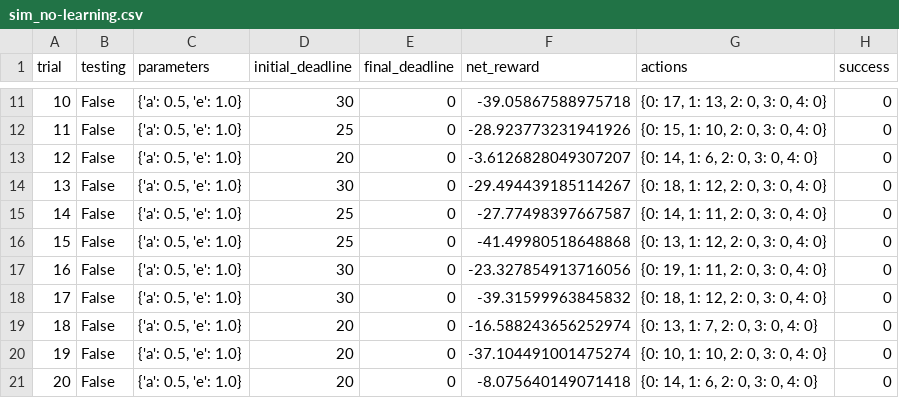
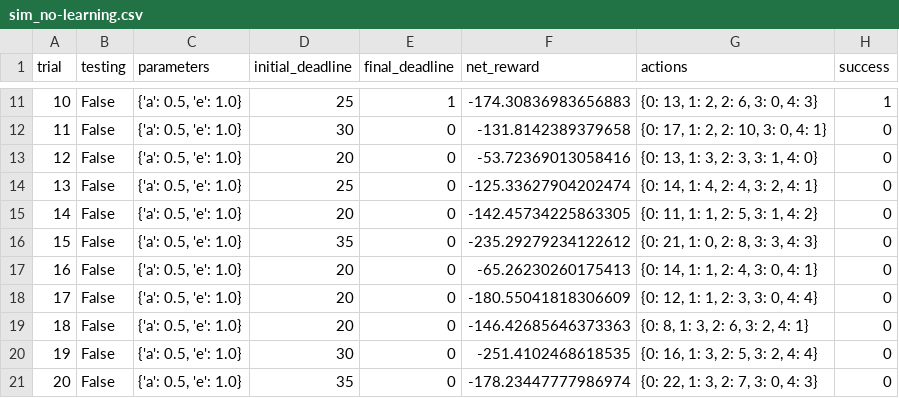
Before and after one commit to xiaoyc003/smartcab, a CSV file: logs/sim_no-learning.csv, drawn as a sheet; only a part is shown, gaps mark what is left out; the diff covers the shown part only.

```diff
--- a/logs/sim_no-learning.csv
+++ b/logs/sim_no-learning.csv
@@ -11,11 +11,11 @@ trial,testing,parameters,initial_deadline,final_deadline,net_reward,actions,succ
-10,False,"{'a': 0.5, 'e': 1.0}",30,0,-39.05867588975718,"{0: 17, 1: 13, 2: 0, 3: 0, 4: 0}",0
-11,False,"{'a': 0.5, 'e': 1.0}",25,0,-28.923773231941926,"{0: 15, 1: 10, 2: 0, 3: 0, 4: 0}",0
-12,False,"{'a': 0.5, 'e': 1.0}",20,0,-3.6126828049307207,"{0: 14, 1: 6, 2: 0, 3: 0, 4: 0}",0
-13,False,"{'a': 0.5, 'e': 1.0}",30,0,-29.494439185114267,"{0: 18, 1: 12, 2: 0, 3: 0, 4: 0}",0
-14,False,"{'a': 0.5, 'e': 1.0}",25,0,-27.77498397667587,"{0: 14, 1: 11, 2: 0, 3: 0, 4: 0}",0
-15,False,"{'a': 0.5, 'e': 1.0}",25,0,-41.49980518648868,"{0: 13, 1: 12, 2: 0, 3: 0, 4: 0}",0
-16,False,"{'a': 0.5, 'e': 1.0}",30,0,-23.327854913716056,"{0: 19, 1: 11, 2: 0, 3: 0, 4: 0}",0
-17,False,"{'a': 0.5, 'e': 1.0}",30,0,-39.31599963845832,"{0: 18, 1: 12, 2: 0, 3: 0, 4: 0}",0
-18,False,"{'a': 0.5, 'e': 1.0}",20,0,-16.588243656252974,"{0: 13, 1: 7, 2: 0, 3: 0, 4: 0}",0
-19,False,"{'a': 0.5, 'e': 1.0}",20,0,-37.104491001475274,"{0: 10, 1: 10, 2: 0, 3: 0, 4: 0}",0
-20,False,"{'a': 0.5, 'e': 1.0}",20,0,-8.075640149071418,"{0: 14, 1: 6, 2: 0, 3: 0, 4: 0}",0
+10,False,"{'a': 0.5, 'e': 1.0}",25,1,-174.30836983656883,"{0: 13, 1: 2, 2: 6, 3: 0, 4: 3}",1
+11,False,"{'a': 0.5, 'e': 1.0}",30,0,-131.8142389379658,"{0: 17, 1: 2, 2: 10, 3: 0, 4: 1}",0
+12,False,"{'a': 0.5, 'e': 1.0}",20,0,-53.72369013058416,"{0: 13, 1: 3, 2: 3, 3: 1, 4: 0}",0
+13,False,"{'a': 0.5, 'e': 1.0}",25,0,-125.33627904202474,"{0: 14, 1: 4, 2: 4, 3: 2, 4: 1}",0
+14,False,"{'a': 0.5, 'e': 1.0}",20,0,-142.45734225863305,"{0: 11, 1: 1, 2: 5, 3: 1, 4: 2}",0
+15,False,"{'a': 0.5, 'e': 1.0}",35,0,-235.29279234122612,"{0: 21, 1: 0, 2: 8, 3: 3, 4: 3}",0
+16,False,"{'a': 0.5, 'e': 1.0}",20,0,-65.26230260175413,"{0: 14, 1: 1, 2: 4, 3: 0, 4: 1}",0
+17,False,"{'a': 0.5, 'e': 1.0}",20,0,-180.55041818306609,"{0: 12, 1: 1, 2: 3, 3: 0, 4: 4}",0
+18,False,"{'a': 0.5, 'e': 1.0}",20,0,-146.42685646373363,"{0: 8, 1: 3, 2: 6, 3: 2, 4: 1}",0
+19,False,"{'a': 0.5, 'e': 1.0}",30,0,-251.4102468618535,"{0: 16, 1: 3, 2: 5, 3: 2, 4: 4}",0
+20,False,"{'a': 0.5, 'e': 1.0}",35,0,-178.23447777986974,"{0: 22, 1: 3, 2: 7, 3: 0, 4: 3}",0
```
Also changed, not shown: 63 edited cells elsewhere in this file, logs/sim_default-learning.csv, logs/sim_improved-learning.csv, 9 other files.
